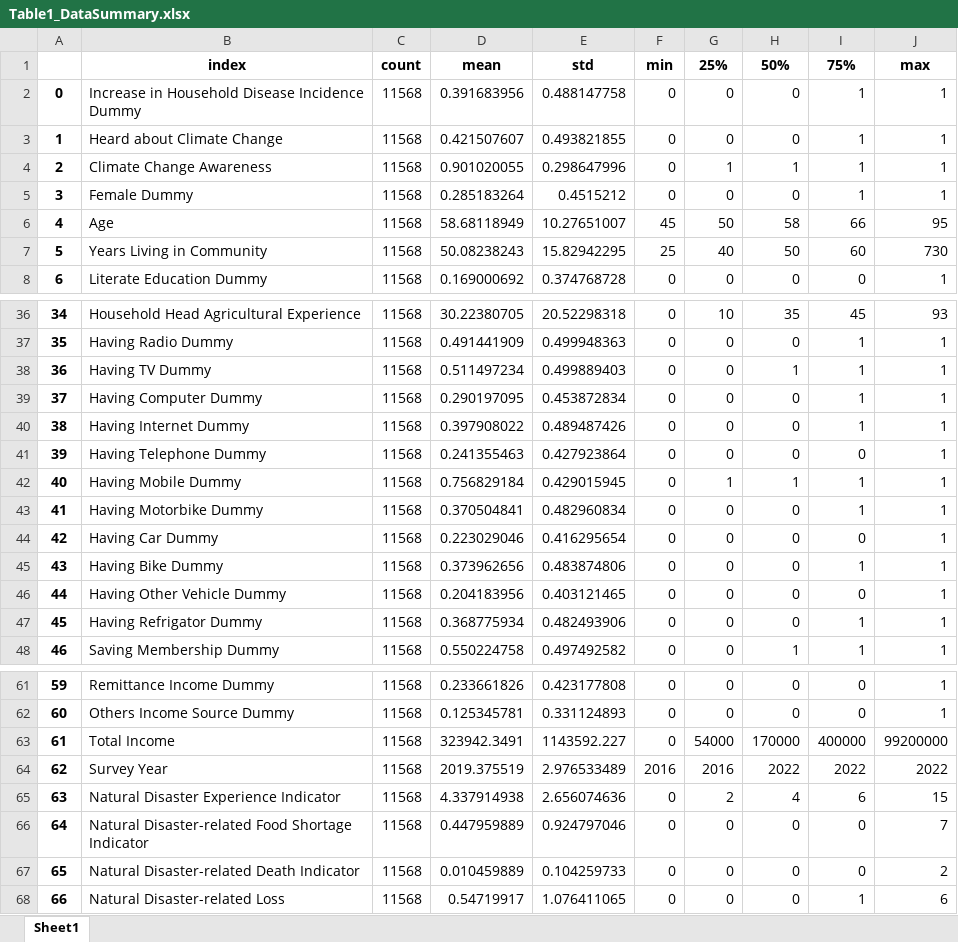
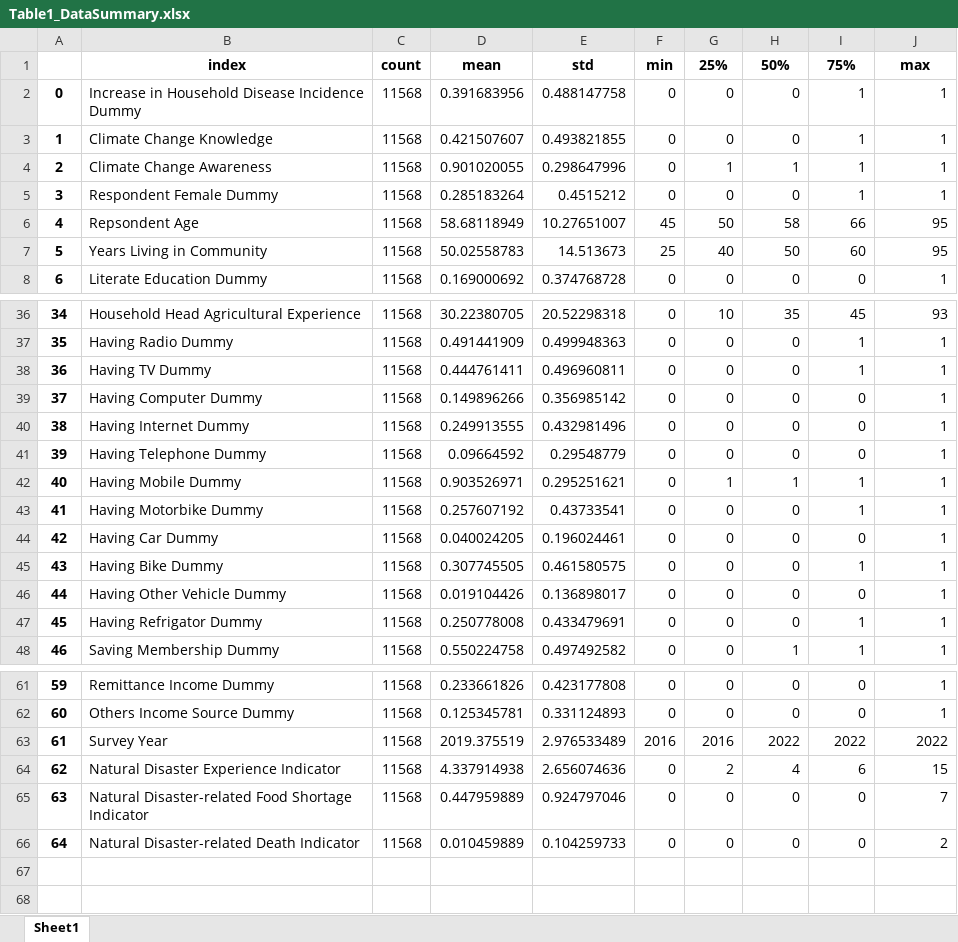
Before and after one commit to MichaelChaoLi-cpu/MLD01d, an Excel workbook: tables/Table1_DataSummary.xlsx, sheet Sheet1, drawn as a sheet; only a part is shown, gaps mark what is left out; values as stored, in another font and other column widths than the file's, no borders; removed rows and columns are numbered as before the commit, all else as after; the diff covers the shown part only; the diff names each change by its address in the sheet, - before the commit and + after, or states it on an @@ line.

Commit message:
tables: refresh summary and model outputs

```diff
--- a/tables/Table1_DataSummary.xlsx (sheet Sheet1)
+++ b/tables/Table1_DataSummary.xlsx (sheet Sheet1)
-B3: Heard about Climate Change
+B3: Climate Change Knowledge
-B5: Female Dummy
+B5: Respondent Female Dummy
-B6: Age
+B6: Repsondent Age
-D7: 50.08238243
+D7: 50.02558783
-E7: 15.82942295
+E7: 14.513673
-J7: 730
+J7: 95
-D38: 0.511497234
+D38: 0.444761411
-E38: 0.499889403
+E38: 0.496960811
-H38: 1
+H38: 0
-D39: 0.290197095
+D39: 0.149896266
-E39: 0.453872834
+E39: 0.356985142
-I39:I40: 1
+I39:I40: 0
-D40: 0.397908022
+D40: 0.249913555
-E40: 0.489487426
+E40: 0.432981496
-D41: 0.241355463
+D41: 0.09664592
-E41: 0.427923864
+E41: 0.29548779
-D42: 0.756829184
+D42: 0.903526971
-E42: 0.429015945
+E42: 0.295251621
-D43: 0.370504841
+D43: 0.257607192
-E43: 0.482960834
+E43: 0.43733541
-D44: 0.223029046
+D44: 0.040024205
-E44: 0.416295654
+E44: 0.196024461
-D45: 0.373962656
+D45: 0.307745505
-E45: 0.483874806
+E45: 0.461580575
-D46: 0.204183956
+D46: 0.019104426
-E46: 0.403121465
+E46: 0.136898017
-D47: 0.368775934
+D47: 0.250778008
-E47: 0.482493906
+E47: 0.433479691
-row 63: 61 | Total Income | 11568 | 323942.3491 | 1143592.227 | 0 | 54000 | 170000 | 400000 | 99200000
@@ column A renumbered between rows 63 and 66 @@
-row 68: 66 | Natural Disaster-related Loss | 11568 | 0.54719917 | 1.076411065 | 0 | 0 | 0 | 1 | 6
```
Also changed, not shown: 6 edited cells elsewhere in this sheet, tables/TableS1_respondentCount.xlsx, tables/TableS2_HyperTable.xlsx, 2 other files.
